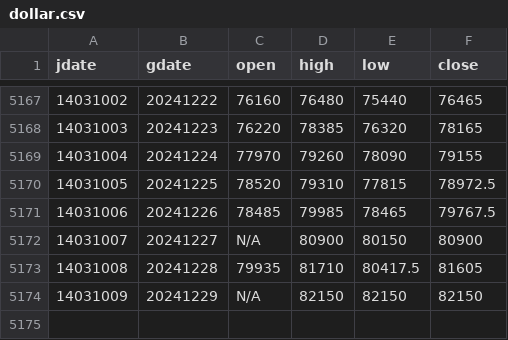
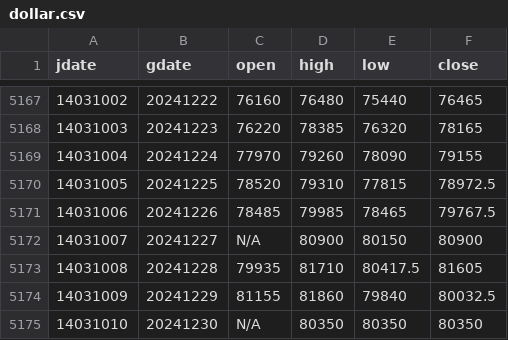
Before and after one commit to m-ahmadi/dollar, a CSV file: data/dollar.csv, drawn as a sheet; only a part is shown, gaps mark what is left out.

Commit message:
data update

```diff
--- a/data/dollar.csv
+++ b/data/dollar.csv
@@ -5173,2 +5173,3 @@ jdate,gdate,open,high,low,close
 14031008,20241228,79935,81710,80417.5,81605
-14031009,20241229,N/A,82150,82150,82150
+14031009,20241229,81155,81860,79840,80032.5
+14031010,20241230,N/A,80350,80350,80350
```
Also changed, not shown: 7 other files.
